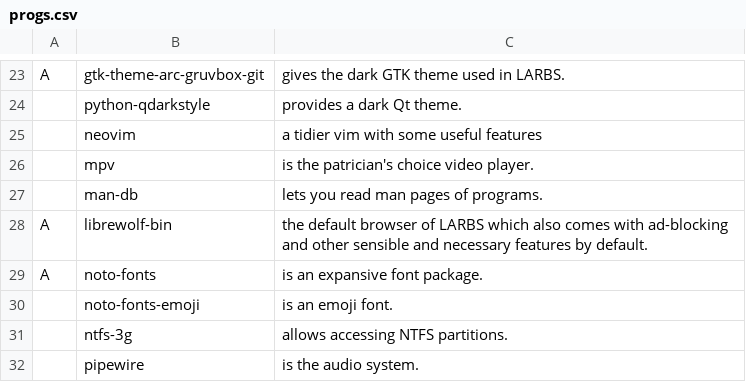
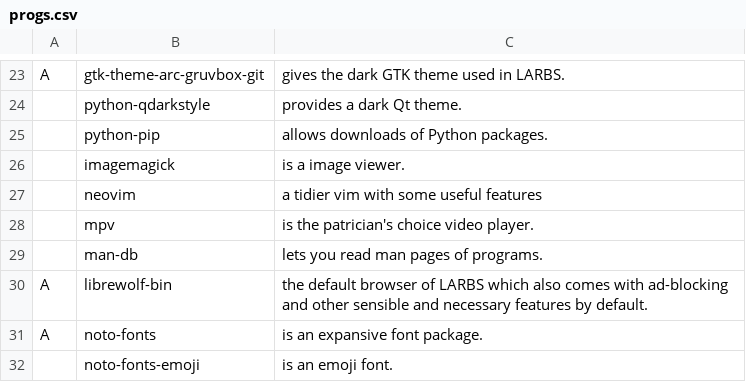
Before and after one commit to acetyq/LARBS, a CSV file: progs.csv, drawn as a sheet; only a part is shown, gaps mark what is left out; the shorter side is filled out with more unchanged rows; the diff names each change by its address in the sheet, - before the commit and + after, or states it on an @@ line.

Commit message:
Update progs.csv

```diff
--- a/progs.csv
+++ b/progs.csv
+row 25:  | python-pip | allows downloads of Python packages.
+row 26:  | imagemagick | is a image viewer.
```
